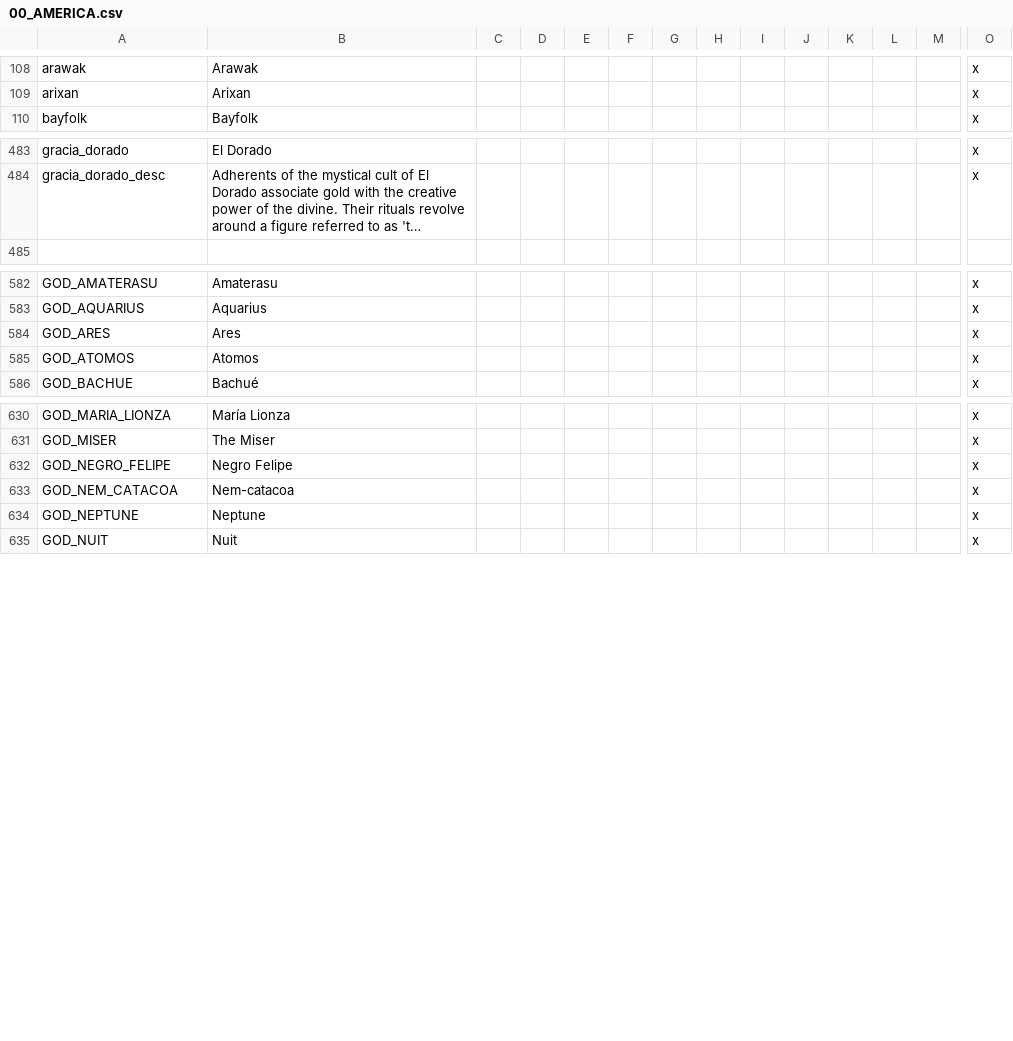
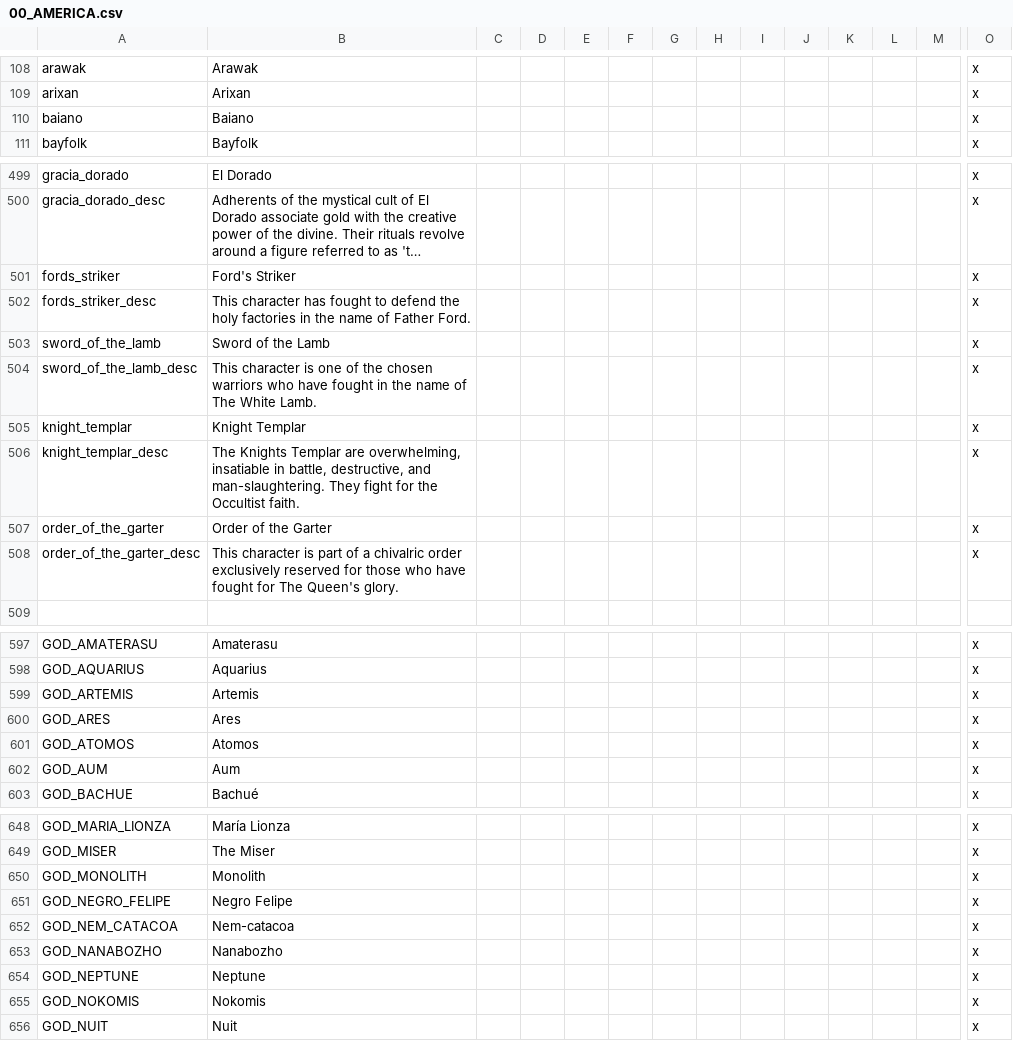
Before and after one commit to 9Kbits/postapoc, a CSV file: After the End Fan Fork/localisation/00_AMERICA.csv, drawn as a sheet; only a part is shown, gaps mark what is left out; long unchanged cells end in …; rows hold the shown columns only; the diff covers the shown part only; the diff names each change by its address in the sheet, - before the commit and + after, or states it on an @@ line.

```diff
--- a/After the End Fan Fork/localisation/00_AMERICA.csv
+++ b/After the End Fan Fork/localisation/00_AMERICA.csv
+row 110: baiano | Baiano |  |  |  |  |  |  |  |  |  |  |  | x
+row 501: fords_striker | Ford's Striker |  |  |  |  |  |  |  |  |  |  |  | x
+row 502: fords_striker_desc | This character has fought to defend the holy factories in the name of Father Ford. |  |  |  |  |  |  |  |  |  |  |  | x
+row 503: sword_of_the_lamb | Sword of the Lamb |  |  |  |  |  |  |  |  |  |  |  | x
+row 504: sword_of_the_lamb_desc | This character is one of the chosen warriors who have fought in the name of The White Lamb. |  |  |  |  |  |  |  |  |  |  |  | x
+row 505: knight_templar | Knight Templar |  |  |  |  |  |  |  |  |  |  |  | x
+row 506: knight_templar_desc | The Knights Templar are overwhelming, insatiable in battle, destructive, and man-slaughtering. They fight for the Occultist faith. |  |  |  |  |  |  |  |  |  |  |  | x
+row 507: order_of_the_garter | Order of the Garter |  |  |  |  |  |  |  |  |  |  |  | x
+row 508: order_of_the_garter_desc | This character is part of a chivalric order exclusively reserved for those who have fought for The Queen's glory. |  |  |  |  |  |  |  |  |  |  |  | x
+row 599: GOD_ARTEMIS | Artemis |  |  |  |  |  |  |  |  |  |  |  | x
+row 602: GOD_AUM | Aum |  |  |  |  |  |  |  |  |  |  |  | x
+row 650: GOD_MONOLITH | Monolith |  |  |  |  |  |  |  |  |  |  |  | x
+row 653: GOD_NANABOZHO | Nanabozho |  |  |  |  |  |  |  |  |  |  |  | x
+row 655: GOD_NOKOMIS | Nokomis |  |  |  |  |  |  |  |  |  |  |  | x
```
Also changed, not shown: 25 added rows, 10 removed rows and 29 edited cells elsewhere in this file, 9 other files.
